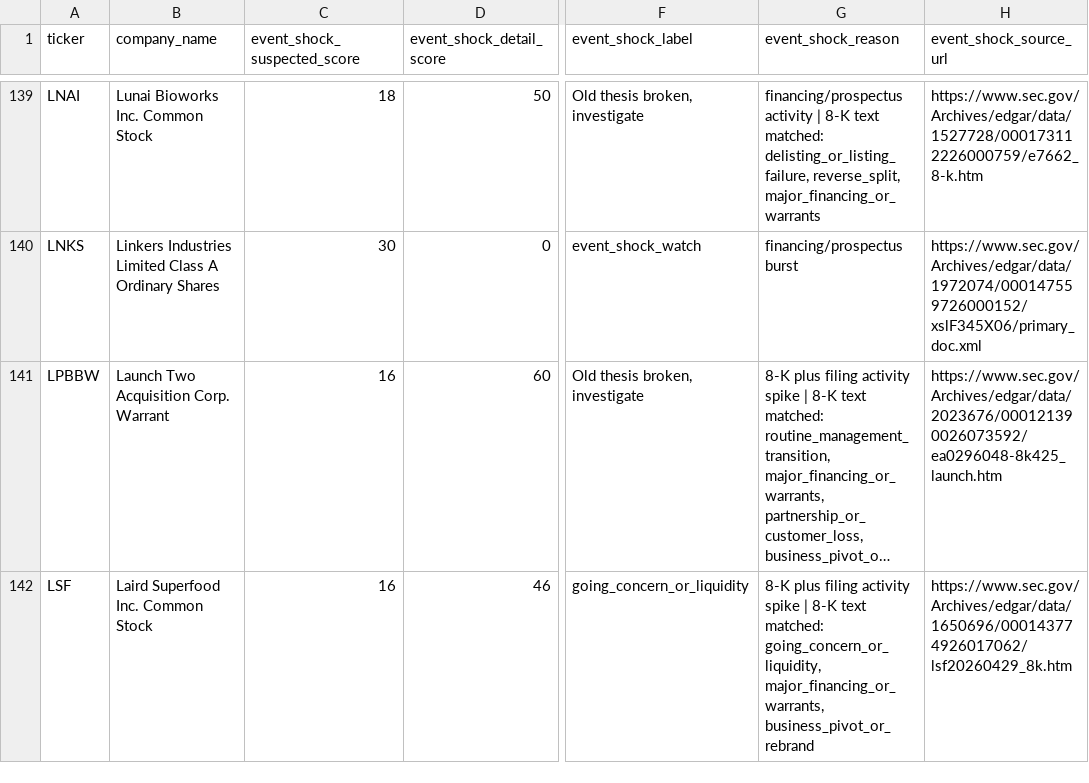
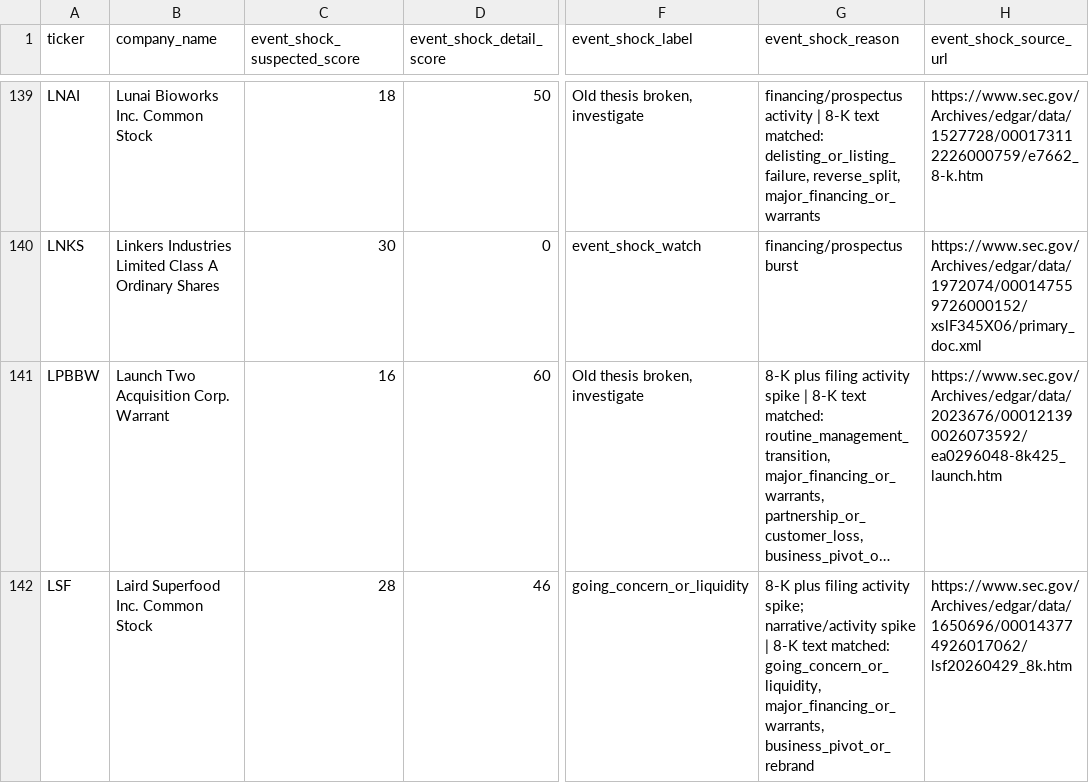
Before and after one commit to Kastnermj/mysterymachine, a CSV file: data/processed/event_shocks.csv, drawn as a sheet; only a part is shown, gaps mark what is left out; long unchanged cells end in …; the diff covers the shown part only; the diff names each change by its address in the sheet, - before the commit and + after, or states it on an @@ line.

```diff
--- a/data/processed/event_shocks.csv
+++ b/data/processed/event_shocks.csv
-C142 (event_shock_suspected_score): 16
+C142 (event_shock_suspected_score): 28
-G142 (event_shock_reason): …filing activity spike |…
+G142 (event_shock_reason): …filing activity spike; narrative/activity spike |…
```
Also changed, not shown: 12 edited cells elsewhere in this file, data/processed/fundamentals_stub.csv, data/processed/price_history_features.csv, 11 other files.
